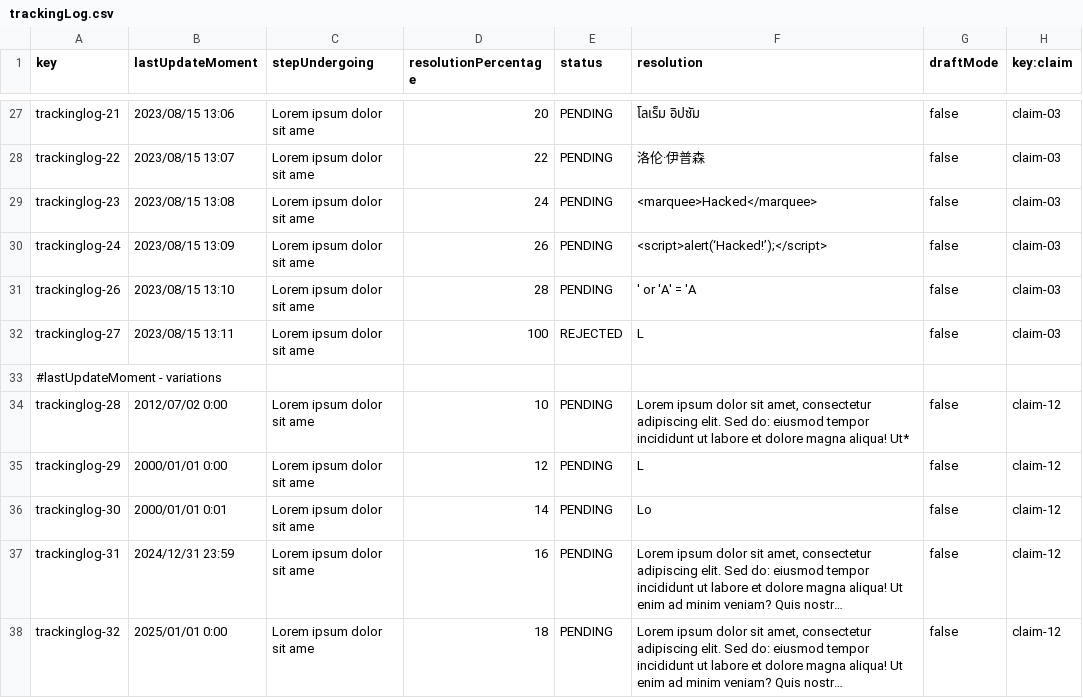
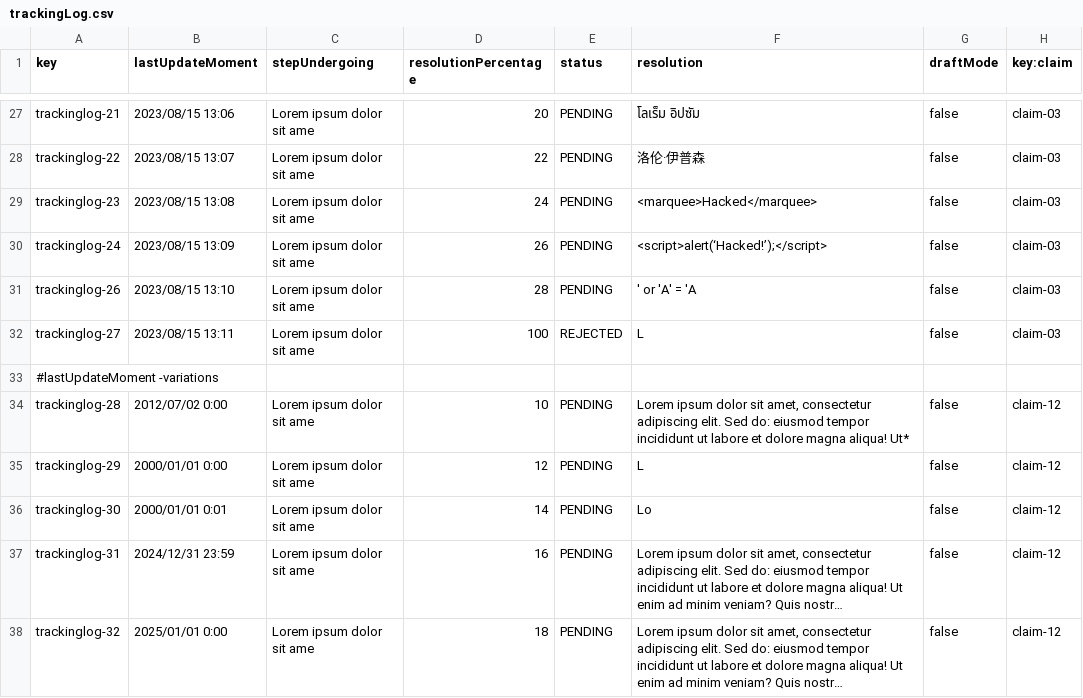
Before and after one commit to CarlosCerdaMorales/dp2-c1-034, a CSV file: src/main/resources/WEB-INF/data/sample/trackingLog.csv, drawn as a sheet; only a part is shown, gaps mark what is left out; long unchanged cells end in ….

Commit message:
feat: CSV actualizado

```diff
--- a/src/main/resources/WEB-INF/data/sample/trackingLog.csv
+++ b/src/main/resources/WEB-INF/data/sample/trackingLog.csv
@@ -32,3 +32,3 @@ trackinglog-26,2023/08/15 13:10,"Lorem ipsum dolor sit ame",28,PENDING,"' or 'A'
 trackinglog-27,2023/08/15 13:11,"Lorem ipsum dolor sit ame",100,REJECTED,"L",false,claim-03
-#lastUpdateMoment - variations
+#lastUpdateMoment -variations
 trackinglog-28,2012/07/02 0:00,"Lorem ipsum dolor sit ame",10,PENDING,"Lorem ipsum dolor sit amet, consectetur adipiscing elit. Sed do: eiusmod tempor incididunt ut labore et dolore magna aliqua! Ut*",false,claim-12
```
